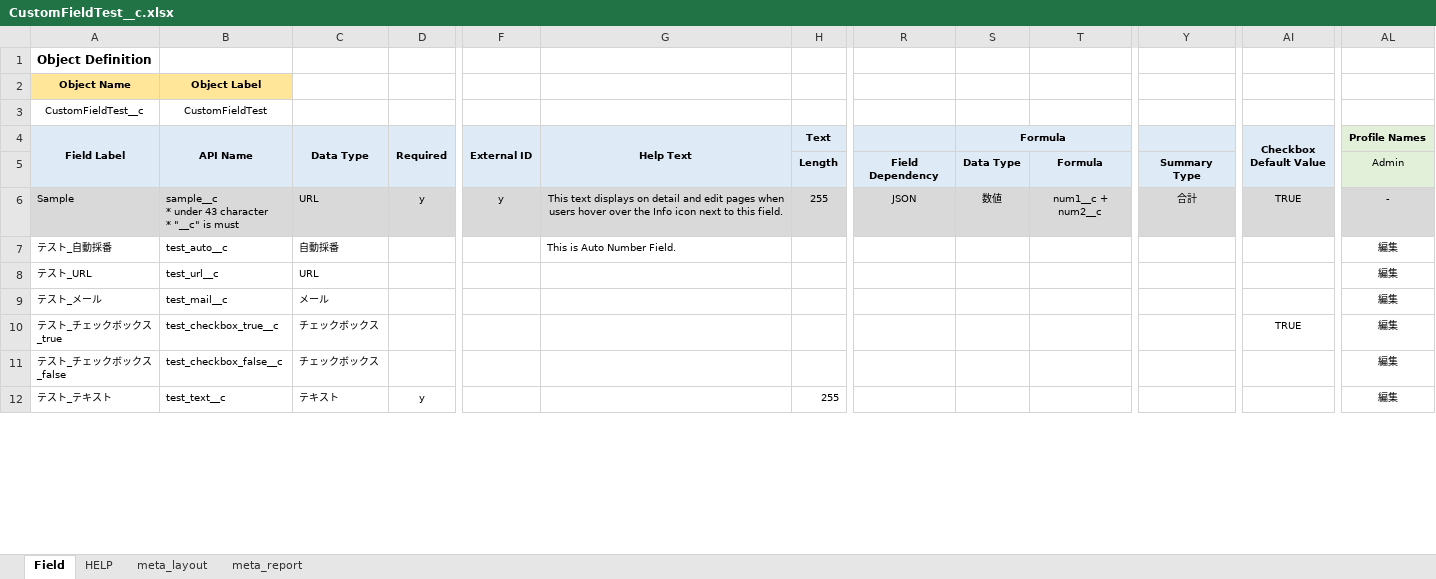
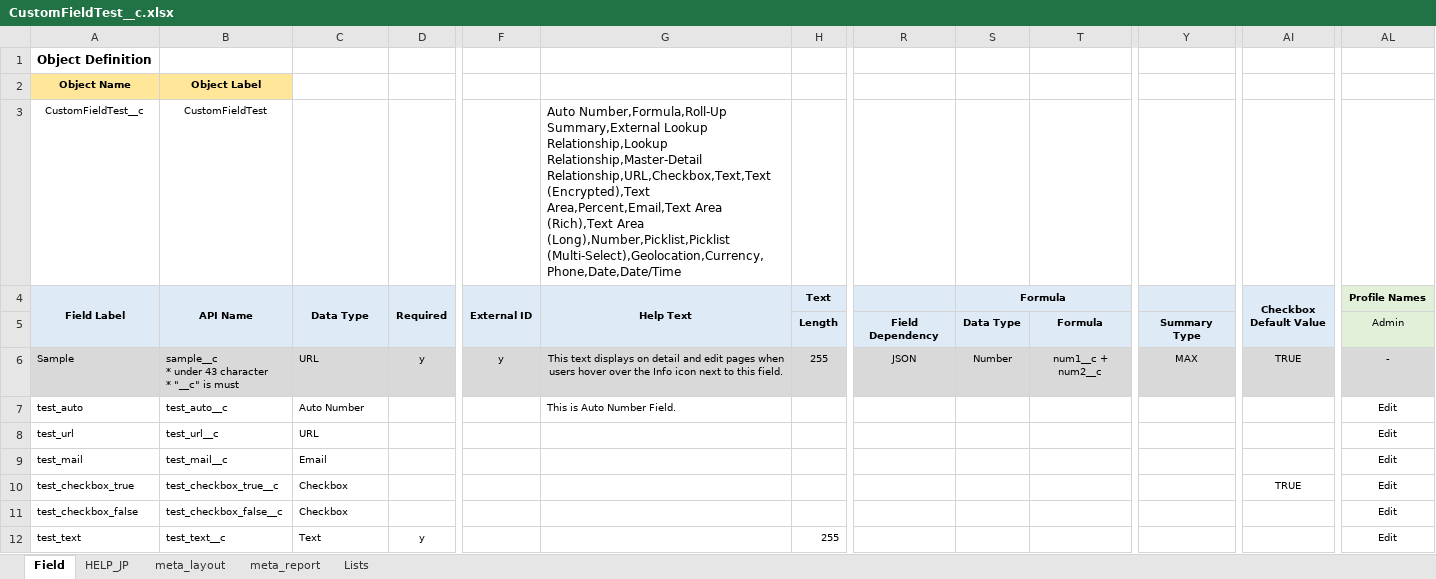
Before and after one commit to takahiro717/salesforce-xlsx-to-customfiled, an Excel workbook: samples/CustomFieldTest__c.xlsx, sheet Field, drawn as a sheet; only a part is shown, gaps mark what is left out; values as stored, in another font and other column widths than the file's, no borders; conditional formats not drawn; removed rows and columns are numbered as before the commit, all else as after; rows hold the shown columns only; the diff covers the shown part only; the diff names each change by its address in the sheet, - before the commit and + after, or states it on an @@ line.

```diff
--- a/samples/CustomFieldTest__c.xlsx (sheet Field)
+++ b/samples/CustomFieldTest__c.xlsx (sheet Field)
-sheet tab: HELP
+sheet tab: HELP_JP
+sheet tab: Lists
-G3 (Help Text): (empty)
+G3 (Help Text): Auto Number,Formula,Roll-Up Summary,External Lookup Relationship,Lookup Relationship,Master-Detail Relationship,URL,Checkbox,Text,Text (Encrypted),Text Area,Percent,Email,Text Area (Rich),Text Area (Long),Number,Picklist,Picklist (Multi-Select),Geolocation,Currency,Phone,Date,Date/Time
-S6 (Formula): 数値
+S6 (Formula): Number
-Y6: 合計
+Y6: MAX
-A7 (Field Label): テスト_自動採番
+A7 (Field Label): test_auto
-C7 (Data Type): 自動採番
+C7 (Data Type): Auto Number
-AL7:AL8 (Profile Names): 編集
+AL7:AL8 (Profile Names): Edit
-A8 (Field Label): テスト_URL
+A8 (Field Label): test_url
-row 9: テスト_メール | test_mail__c | メール |  |  |  |  |  |  |  |  |  | 編集
-row 10: テスト_チェックボックス_true | test_checkbox_true__c | チェックボックス |  |  |  |  |  |  |  |  | TRUE | 編集
-row 11: テスト_チェックボックス_false | test_checkbox_false__c | チェックボックス |  |  |  |  |  |  |  |  |  | 編集
+row 9: test_mail | test_mail__c | Email |  |  |  |  |  |  |  |  |  | Edit
+row 10: test_checkbox_true | test_checkbox_true__c | Checkbox |  |  |  |  |  |  |  |  | TRUE | Edit
+row 11: test_checkbox_false | test_checkbox_false__c | Checkbox |  |  |  |  |  |  |  |  |  | Edit
-A12 (Field Label): テスト_テキスト
+A12 (Field Label): test_text
-C12 (Data Type): テキスト
+C12 (Data Type): Text
-AL12 (Profile Names): 編集
+AL12 (Profile Names): Edit
```
Also changed, not shown: 14 added rows, 14 removed rows and 46 edited cells elsewhere in this sheet, sheet meta_report, sheet meta_layout, samples/JP_CustomFieldTest__c.xlsx, samples/MinimumSample_Account.xlsx, 4 other files.
